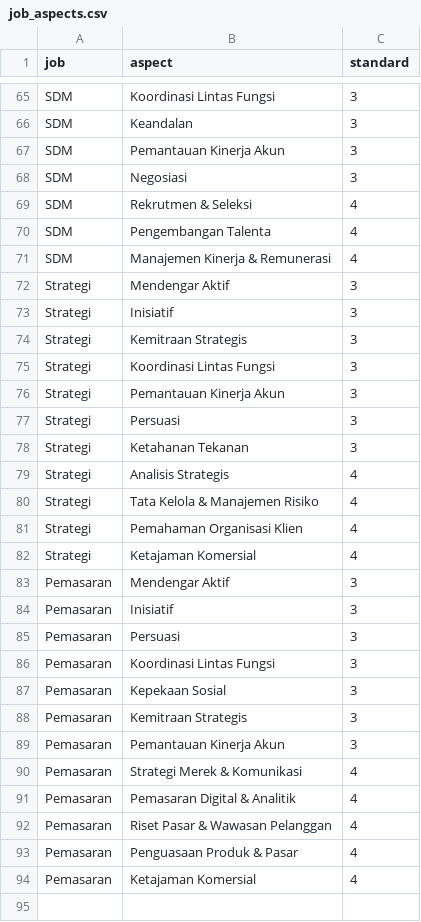
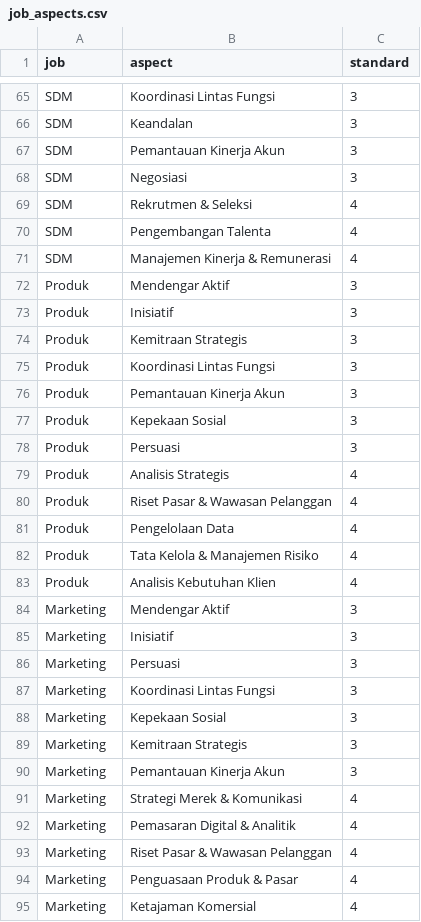
Before and after one commit to design-gti/kelola-demo-version, a CSV file: public/data/job_aspects.csv, drawn as a sheet; only a part is shown, gaps mark what is left out.

```diff
--- a/public/data/job_aspects.csv
+++ b/public/data/job_aspects.csv
@@ -71,24 +71,25 @@ SDM,Pengembangan Talenta,4
 SDM,Manajemen Kinerja & Remunerasi,4
-Strategi,Mendengar Aktif,3
-Strategi,Inisiatif,3
-Strategi,Kemitraan Strategis,3
-Strategi,Koordinasi Lintas Fungsi,3
-Strategi,Pemantauan Kinerja Akun,3
-Strategi,Persuasi,3
-Strategi,Ketahanan Tekanan,3
-Strategi,Analisis Strategis,4
-Strategi,Tata Kelola & Manajemen Risiko,4
-Strategi,Pemahaman Organisasi Klien,4
-Strategi,Ketajaman Komersial,4
-Pemasaran,Mendengar Aktif,3
-Pemasaran,Inisiatif,3
-Pemasaran,Persuasi,3
-Pemasaran,Koordinasi Lintas Fungsi,3
-Pemasaran,Kepekaan Sosial,3
-Pemasaran,Kemitraan Strategis,3
-Pemasaran,Pemantauan Kinerja Akun,3
-Pemasaran,Strategi Merek & Komunikasi,4
-Pemasaran,Pemasaran Digital & Analitik,4
-Pemasaran,Riset Pasar & Wawasan Pelanggan,4
-Pemasaran,Penguasaan Produk & Pasar,4
-Pemasaran,Ketajaman Komersial,4
+Produk,Mendengar Aktif,3
+Produk,Inisiatif,3
+Produk,Kemitraan Strategis,3
+Produk,Koordinasi Lintas Fungsi,3
+Produk,Pemantauan Kinerja Akun,3
+Produk,Kepekaan Sosial,3
+Produk,Persuasi,3
+Produk,Analisis Strategis,4
+Produk,Riset Pasar & Wawasan Pelanggan,4
+Produk,Pengelolaan Data,4
+Produk,Tata Kelola & Manajemen Risiko,4
+Produk,Analisis Kebutuhan Klien,4
+Marketing,Mendengar Aktif,3
+Marketing,Inisiatif,3
+Marketing,Persuasi,3
+Marketing,Koordinasi Lintas Fungsi,3
+Marketing,Kepekaan Sosial,3
+Marketing,Kemitraan Strategis,3
+Marketing,Pemantauan Kinerja Akun,3
+Marketing,Strategi Merek & Komunikasi,4
+Marketing,Pemasaran Digital & Analitik,4
+Marketing,Riset Pasar & Wawasan Pelanggan,4
+Marketing,Penguasaan Produk & Pasar,4
+Marketing,Ketajaman Komersial,4
```
Also changed, not shown: public/data/participant_aspect_scores.csv, public/data/participant_competency_scores.csv, 15 other files.
